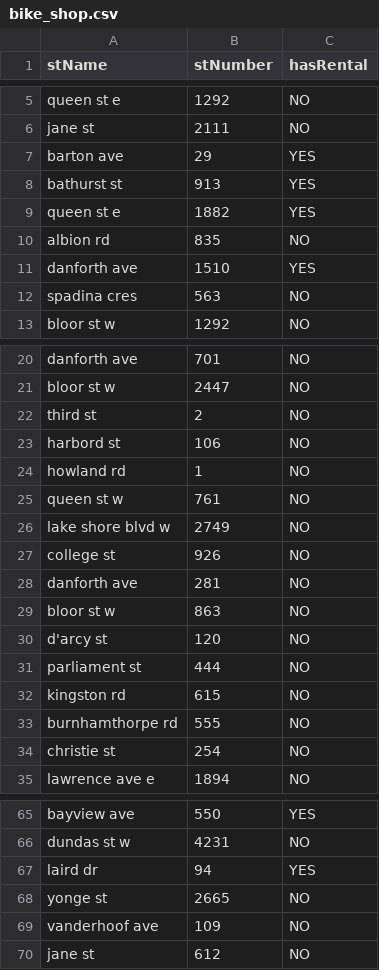
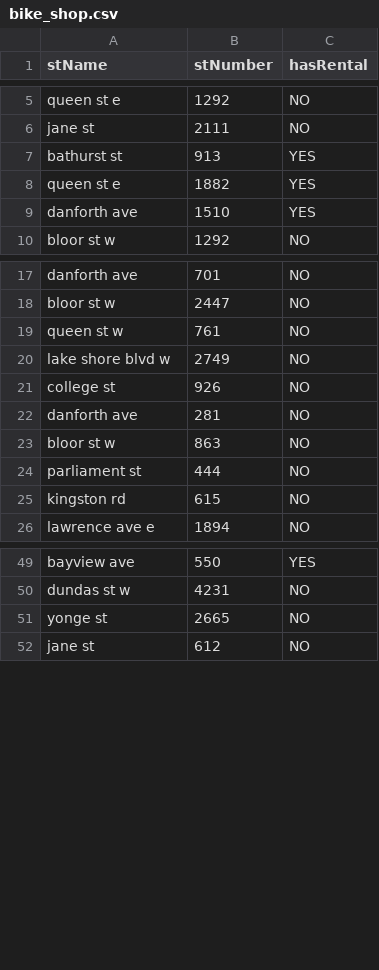
Before and after one commit to SagnikAdusumilli/CSC343-Project, a CSV file: data-clean/bike_shop.csv, drawn as a sheet; only a part is shown, gaps mark what is left out; the diff covers the shown part only.

```diff
--- a/data-clean/bike_shop.csv
+++ b/data-clean/bike_shop.csv
@@ -7 +6,0 @@ jane st,2111,NO
-barton ave,29,YES
@@ -10 +8,0 @@ queen st e,1882,YES
-albion rd,835,NO
@@ -12 +9,0 @@ danforth ave,1510,YES
-spadina cres,563,NO
@@ -22,3 +18,0 @@ bloor st w,2447,NO
-third st,2,NO
-harbord st,106,NO
-howland rd,1,NO
@@ -30 +23,0 @@ bloor st w,863,NO
-d'arcy st,120,NO
@@ -33,2 +25,0 @@ kingston rd,615,NO
-burnhamthorpe rd,555,NO
-christie st,254,NO
@@ -67 +50,0 @@ dundas st w,4231,NO
-laird dr,94,YES
@@ -69 +51,0 @@ yonge st,2665,NO
-vanderhoof ave,109,NO
```
Also changed, not shown: 14 removed rows elsewhere in this file, 1 other file.
